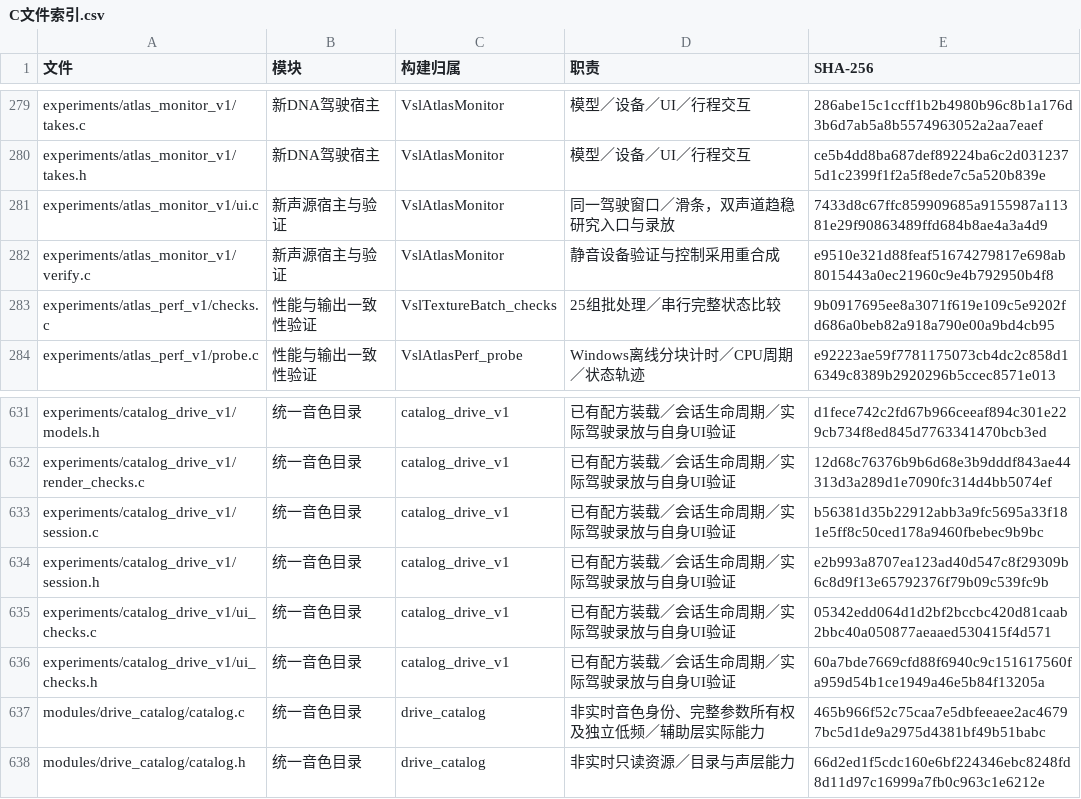
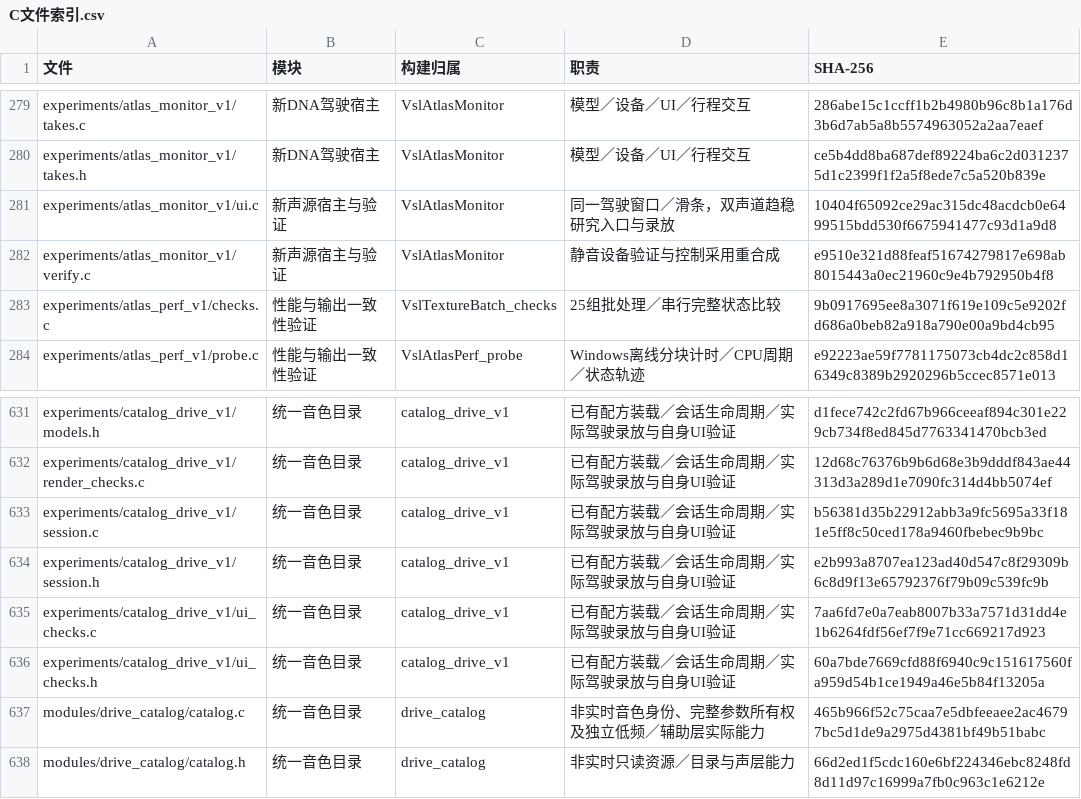
Before and after one commit to Kidrage/VehicleSoundLab, a CSV file: handoff/C文件索引.csv, drawn as a sheet; only a part is shown, gaps mark what is left out.

```diff
--- a/handoff/C文件索引.csv
+++ b/handoff/C文件索引.csv
@@ -280,3 +280,3 @@ experiments/atlas_monitor_v1/takes.c,新DNA驾驶宿主,VslAtlasMonitor,模型
 experiments/atlas_monitor_v1/takes.h,新DNA驾驶宿主,VslAtlasMonitor,模型／设备／UI／行程交互,ce5b4dd8ba687def89224ba6c2d0312375d1c2399f1f2a5f8ede7c5a520b839e
-experiments/atlas_monitor_v1/ui.c,新声源宿主与验证,VslAtlasMonitor,同一驾驶窗口／滑条，双声道趋稳研究入口与录放,7433d8c67ffc859909685a9155987a11381e29f90863489ffd684b8ae4a3a4d9
+experiments/atlas_monitor_v1/ui.c,新声源宿主与验证,VslAtlasMonitor,同一驾驶窗口／滑条，双声道趋稳研究入口与录放,10404f65092ce29ac315dc48acdcb0e6499515bdd530f6675941477c93d1a9d8
 experiments/atlas_monitor_v1/verify.c,新声源宿主与验证,VslAtlasMonitor,静音设备验证与控制采用重合成,e9510e321d88feaf51674279817e698ab8015443a0ec21960c9e4b792950b4f8
@@ -634,3 +634,3 @@ experiments/catalog_drive_v1/session.c,统一音色目录,catalog_drive_v1,已
 experiments/catalog_drive_v1/session.h,统一音色目录,catalog_drive_v1,已有配方装载／会话生命周期／实际驾驶录放与自身UI验证,e2b993a8707ea123ad40d547c8f29309b6c8d9f13e65792376f79b09c539fc9b
-experiments/catalog_drive_v1/ui_checks.c,统一音色目录,catalog_drive_v1,已有配方装载／会话生命周期／实际驾驶录放与自身UI验证,05342edd064d1d2bf2bccbc420d81caab2bbc40a050877aeaaed530415f4d571
+experiments/catalog_drive_v1/ui_checks.c,统一音色目录,catalog_drive_v1,已有配方装载／会话生命周期／实际驾驶录放与自身UI验证,7aa6fd7e0a7eab8007b33a7571d31dd4e1b6264fdf56ef7f9e71cc669217d923
 experiments/catalog_drive_v1/ui_checks.h,统一音色目录,catalog_drive_v1,已有配方装载／会话生命周期／实际驾驶录放与自身UI验证,60a7bde7669cfd88f6940c9c151617560fa959d54b1ce1949a46e5b84f13205a
```
Also changed, not shown: handoff/阶段索引.csv, 15 other files.
